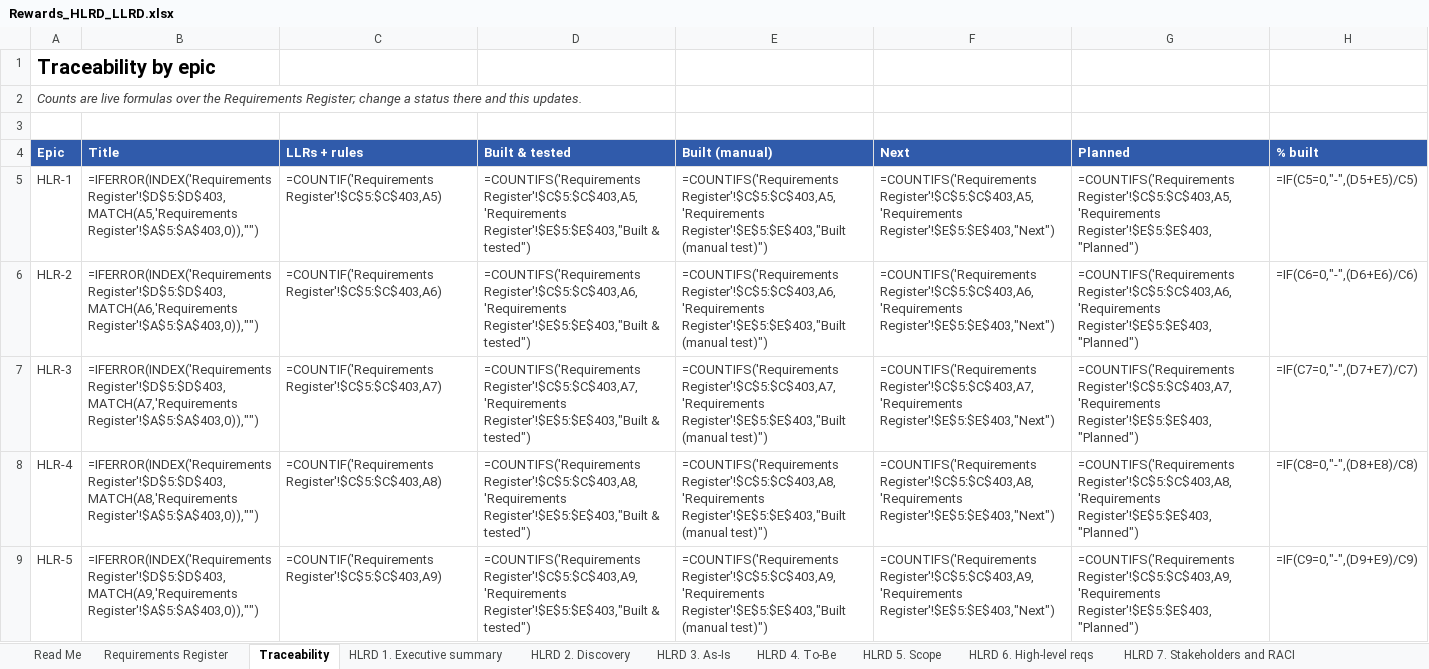
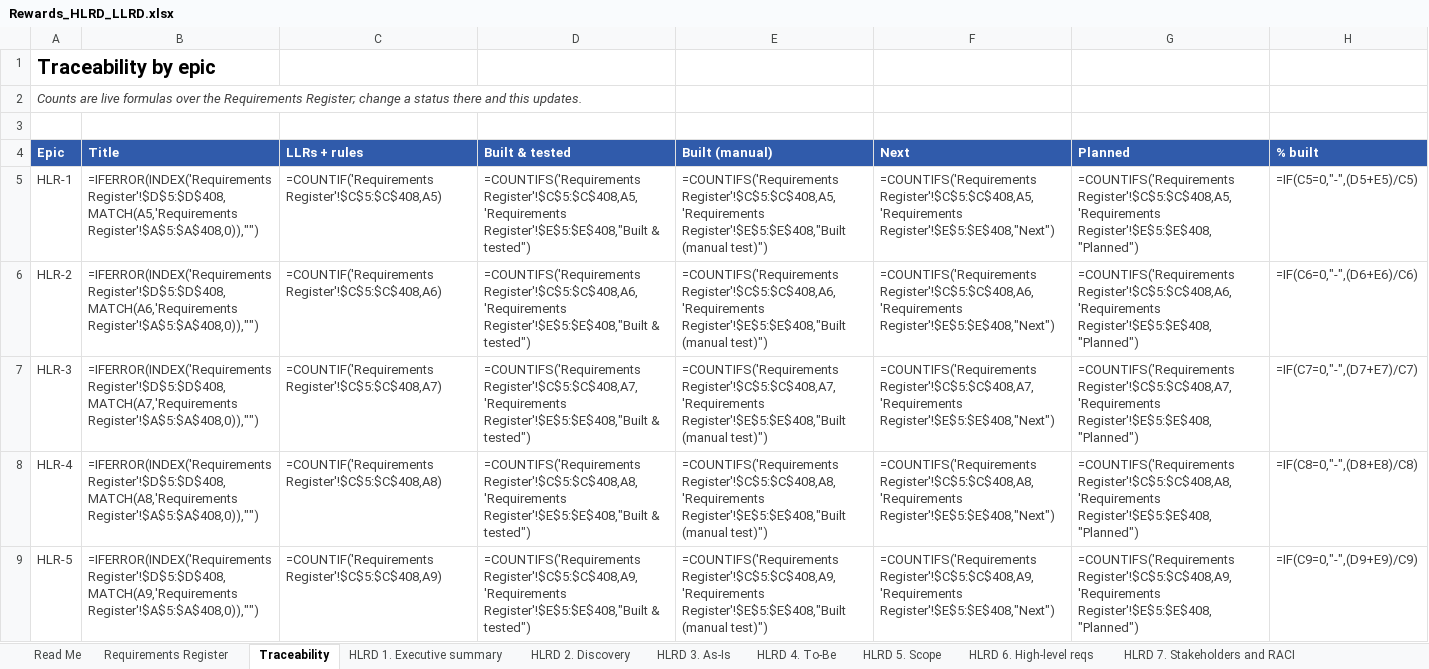
Before and after one commit to mansisce/life-experiences-webpage, an Excel workbook: docs/rewards/Rewards_HLRD_LLRD.xlsx, sheet Traceability, drawn as a sheet; only a part is shown; values as stored, in another font and other column widths than the file's, no borders; formulas without a stored value are shown as written; the diff covers the shown part only; the diff names each change by its address in the sheet, - before the commit and + after, or states it on an @@ line.

```diff
--- a/docs/rewards/Rewards_HLRD_LLRD.xlsx (sheet Traceability)
+++ b/docs/rewards/Rewards_HLRD_LLRD.xlsx (sheet Traceability)
-B5 (Title): =IFERROR(INDEX('Requirements Register'!$D$5:$D$403,MATCH(A5,'Requirements Register'!$A$5:$A$403,0)),"")
+B5 (Title): =IFERROR(INDEX('Requirements Register'!$D$5:$D$408,MATCH(A5,'Requirements Register'!$A$5:$A$408,0)),"")
-C5 (LLRs + rules): =COUNTIF('Requirements Register'!$C$5:$C$403,A5)
+C5 (LLRs + rules): =COUNTIF('Requirements Register'!$C$5:$C$408,A5)
-D5 (Built & tested): =COUNTIFS('Requirements Register'!$C$5:$C$403,A5,'Requirements Register'!$E$5:$E$403,"Built & tested")
+D5 (Built & tested): =COUNTIFS('Requirements Register'!$C$5:$C$408,A5,'Requirements Register'!$E$5:$E$408,"Built & tested")
-E5 (Built (manual)): =COUNTIFS('Requirements Register'!$C$5:$C$403,A5,'Requirements Register'!$E$5:$E$403,"Built (manual test)")
+E5 (Built (manual)): =COUNTIFS('Requirements Register'!$C$5:$C$408,A5,'Requirements Register'!$E$5:$E$408,"Built (manual test)")
-F5 (Next): =COUNTIFS('Requirements Register'!$C$5:$C$403,A5,'Requirements Register'!$E$5:$E$403,"Next")
+F5 (Next): =COUNTIFS('Requirements Register'!$C$5:$C$408,A5,'Requirements Register'!$E$5:$E$408,"Next")
-G5 (Planned): =COUNTIFS('Requirements Register'!$C$5:$C$403,A5,'Requirements Register'!$E$5:$E$403,"Planned")
+G5 (Planned): =COUNTIFS('Requirements Register'!$C$5:$C$408,A5,'Requirements Register'!$E$5:$E$408,"Planned")
-B6 (Title): =IFERROR(INDEX('Requirements Register'!$D$5:$D$403,MATCH(A6,'Requirements Register'!$A$5:$A$403,0)),"")
+B6 (Title): =IFERROR(INDEX('Requirements Register'!$D$5:$D$408,MATCH(A6,'Requirements Register'!$A$5:$A$408,0)),"")
-C6 (LLRs + rules): =COUNTIF('Requirements Register'!$C$5:$C$403,A6)
+C6 (LLRs + rules): =COUNTIF('Requirements Register'!$C$5:$C$408,A6)
-D6 (Built & tested): =COUNTIFS('Requirements Register'!$C$5:$C$403,A6,'Requirements Register'!$E$5:$E$403,"Built & tested")
+D6 (Built & tested): =COUNTIFS('Requirements Register'!$C$5:$C$408,A6,'Requirements Register'!$E$5:$E$408,"Built & tested")
-E6 (Built (manual)): =COUNTIFS('Requirements Register'!$C$5:$C$403,A6,'Requirements Register'!$E$5:$E$403,"Built (manual test)")
+E6 (Built (manual)): =COUNTIFS('Requirements Register'!$C$5:$C$408,A6,'Requirements Register'!$E$5:$E$408,"Built (manual test)")
-F6 (Next): =COUNTIFS('Requirements Register'!$C$5:$C$403,A6,'Requirements Register'!$E$5:$E$403,"Next")
+F6 (Next): =COUNTIFS('Requirements Register'!$C$5:$C$408,A6,'Requirements Register'!$E$5:$E$408,"Next")
-G6 (Planned): =COUNTIFS('Requirements Register'!$C$5:$C$403,A6,'Requirements Register'!$E$5:$E$403,"Planned")
+G6 (Planned): =COUNTIFS('Requirements Register'!$C$5:$C$408,A6,'Requirements Register'!$E$5:$E$408,"Planned")
-B7 (Title): =IFERROR(INDEX('Requirements Register'!$D$5:$D$403,MATCH(A7,'Requirements Register'!$A$5:$A$403,0)),"")
+B7 (Title): =IFERROR(INDEX('Requirements Register'!$D$5:$D$408,MATCH(A7,'Requirements Register'!$A$5:$A$408,0)),"")
-C7 (LLRs + rules): =COUNTIF('Requirements Register'!$C$5:$C$403,A7)
+C7 (LLRs + rules): =COUNTIF('Requirements Register'!$C$5:$C$408,A7)
-D7 (Built & tested): =COUNTIFS('Requirements Register'!$C$5:$C$403,A7,'Requirements Register'!$E$5:$E$403,"Built & tested")
+D7 (Built & tested): =COUNTIFS('Requirements Register'!$C$5:$C$408,A7,'Requirements Register'!$E$5:$E$408,"Built & tested")
-E7 (Built (manual)): =COUNTIFS('Requirements Register'!$C$5:$C$403,A7,'Requirements Register'!$E$5:$E$403,"Built (manual test)")
+E7 (Built (manual)): =COUNTIFS('Requirements Register'!$C$5:$C$408,A7,'Requirements Register'!$E$5:$E$408,"Built (manual test)")
-F7 (Next): =COUNTIFS('Requirements Register'!$C$5:$C$403,A7,'Requirements Register'!$E$5:$E$403,"Next")
+F7 (Next): =COUNTIFS('Requirements Register'!$C$5:$C$408,A7,'Requirements Register'!$E$5:$E$408,"Next")
-G7 (Planned): =COUNTIFS('Requirements Register'!$C$5:$C$403,A7,'Requirements Register'!$E$5:$E$403,"Planned")
+G7 (Planned): =COUNTIFS('Requirements Register'!$C$5:$C$408,A7,'Requirements Register'!$E$5:$E$408,"Planned")
-B8 (Title): =IFERROR(INDEX('Requirements Register'!$D$5:$D$403,MATCH(A8,'Requirements Register'!$A$5:$A$403,0)),"")
+B8 (Title): =IFERROR(INDEX('Requirements Register'!$D$5:$D$408,MATCH(A8,'Requirements Register'!$A$5:$A$408,0)),"")
-C8 (LLRs + rules): =COUNTIF('Requirements Register'!$C$5:$C$403,A8)
+C8 (LLRs + rules): =COUNTIF('Requirements Register'!$C$5:$C$408,A8)
-D8 (Built & tested): =COUNTIFS('Requirements Register'!$C$5:$C$403,A8,'Requirements Register'!$E$5:$E$403,"Built & tested")
+D8 (Built & tested): =COUNTIFS('Requirements Register'!$C$5:$C$408,A8,'Requirements Register'!$E$5:$E$408,"Built & tested")
-E8 (Built (manual)): =COUNTIFS('Requirements Register'!$C$5:$C$403,A8,'Requirements Register'!$E$5:$E$403,"Built (manual test)")
+E8 (Built (manual)): =COUNTIFS('Requirements Register'!$C$5:$C$408,A8,'Requirements Register'!$E$5:$E$408,"Built (manual test)")
-F8 (Next): =COUNTIFS('Requirements Register'!$C$5:$C$403,A8,'Requirements Register'!$E$5:$E$403,"Next")
+F8 (Next): =COUNTIFS('Requirements Register'!$C$5:$C$408,A8,'Requirements Register'!$E$5:$E$408,"Next")
-G8 (Planned): =COUNTIFS('Requirements Register'!$C$5:$C$403,A8,'Requirements Register'!$E$5:$E$403,"Planned")
+G8 (Planned): =COUNTIFS('Requirements Register'!$C$5:$C$408,A8,'Requirements Register'!$E$5:$E$408,"Planned")
-B9 (Title): =IFERROR(INDEX('Requirements Register'!$D$5:$D$403,MATCH(A9,'Requirements Register'!$A$5:$A$403,0)),"")
+B9 (Title): =IFERROR(INDEX('Requirements Register'!$D$5:$D$408,MATCH(A9,'Requirements Register'!$A$5:$A$408,0)),"")
-C9 (LLRs + rules): =COUNTIF('Requirements Register'!$C$5:$C$403,A9)
+C9 (LLRs + rules): =COUNTIF('Requirements Register'!$C$5:$C$408,A9)
-D9 (Built & tested): =COUNTIFS('Requirements Register'!$C$5:$C$403,A9,'Requirements Register'!$E$5:$E$403,"Built & tested")
+D9 (Built & tested): =COUNTIFS('Requirements Register'!$C$5:$C$408,A9,'Requirements Register'!$E$5:$E$408,"Built & tested")
-E9 (Built (manual)): =COUNTIFS('Requirements Register'!$C$5:$C$403,A9,'Requirements Register'!$E$5:$E$403,"Built (manual test)")
+E9 (Built (manual)): =COUNTIFS('Requirements Register'!$C$5:$C$408,A9,'Requirements Register'!$E$5:$E$408,"Built (manual test)")
-F9 (Next): =COUNTIFS('Requirements Register'!$C$5:$C$403,A9,'Requirements Register'!$E$5:$E$403,"Next")
+F9 (Next): =COUNTIFS('Requirements Register'!$C$5:$C$408,A9,'Requirements Register'!$E$5:$E$408,"Next")
-G9 (Planned): =COUNTIFS('Requirements Register'!$C$5:$C$403,A9,'Requirements Register'!$E$5:$E$403,"Planned")
+G9 (Planned): =COUNTIFS('Requirements Register'!$C$5:$C$408,A9,'Requirements Register'!$E$5:$E$408,"Planned")
```
Also changed, not shown: 48 edited cells elsewhere in this sheet, sheet Requirements Register, sheet LLRD 3. Functional reqs, sheet LLRD 7. Traceability matrix, sheet HLRD 2. Discovery, sheet HLRD 4. To-Be, sheet LLRD 4. Screen reqs, 3 more sheets, 16 other files.
